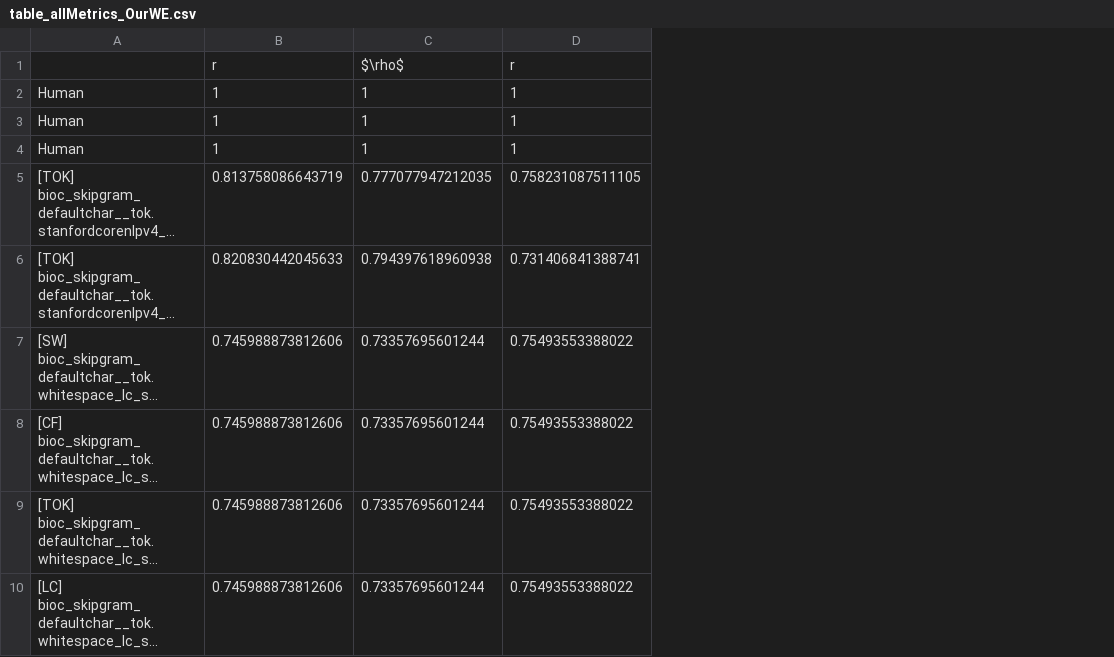
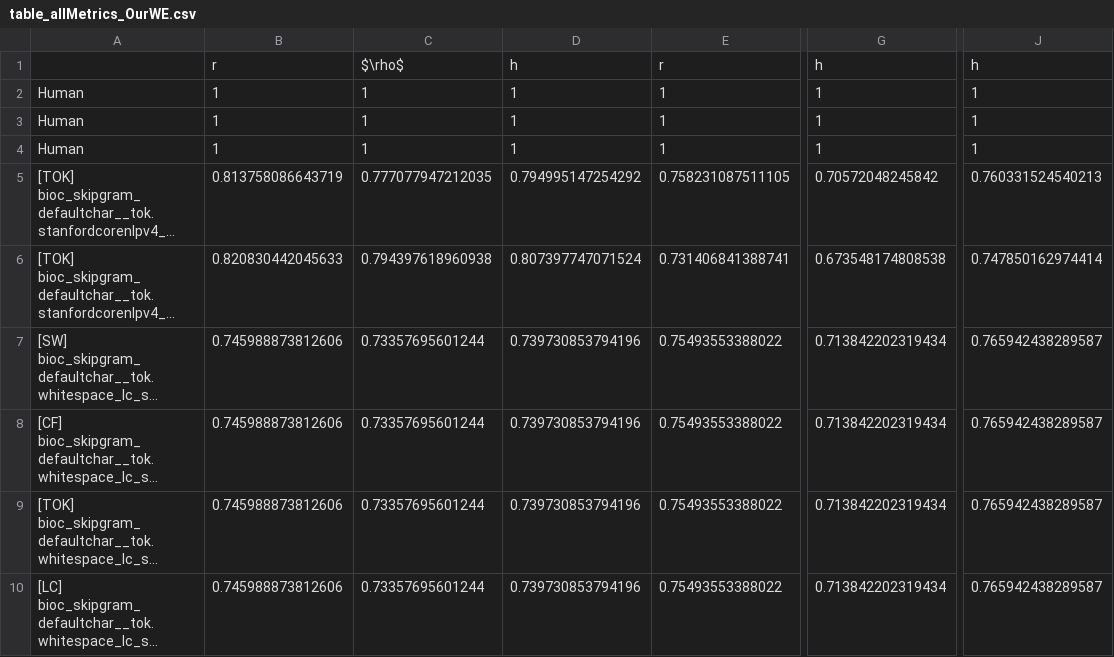
Before and after one commit to jjlastra/HESML, a CSV file: HESML_Library/ReproducibleExperiments/BioSentenceSimilarity_paper/BioSentenceSimFinalProcessedOutputFiles/table_allMetrics_OurWE.csv, drawn as a sheet; only a part is shown, gaps mark what is left out; long unchanged cells end in …; the diff names each change by its address in the sheet, - before the commit and + after, or states it on an @@ line.

```diff
--- a/HESML_Library/ReproducibleExperiments/BioSentenceSimilarity_paper/BioSentenceSimFinalProcessedOutputFiles/table_allMetrics_OurWE.csv
+++ b/HESML_Library/ReproducibleExperiments/BioSentenceSimilarity_paper/BioSentenceSimFinalProcessedOutputFiles/table_allMetrics_OurWE.csv
+column D, rows 1-10: h | 1 | 1 | 1 | 0.794995147254292 | 0.807397747071524 | 0.739730853794196 | 0.739730853794196 | 0.739730853794196 | 0.739730853794196
+column G, rows 1-10: h | 1 | 1 | 1 | 0.70572048245842 | 0.673548174808538 | 0.713842202319434 | 0.713842202319434 | 0.713842202319434 | 0.713842202319434
+column J, rows 1-10: h | 1 | 1 | 1 | 0.760331524540213 | 0.747850162974414 | 0.765942438289587 | 0.765942438289587 | 0.765942438289587 | 0.765942438289587
```
Also changed, not shown: HESML_Library/ReproducibleExperiments/BioSentenceSimilarity_paper/BioSentenceSimFinalProcessedOutputFiles/table_allMetrics_BERT.csv, HESML_Library/ReproducibleExperiments/BioSentenceSimilarity_paper/BioSentenceSimFinalProcessedOutputFiles/table_allMetrics_SWEM.csv, 53 other files.
